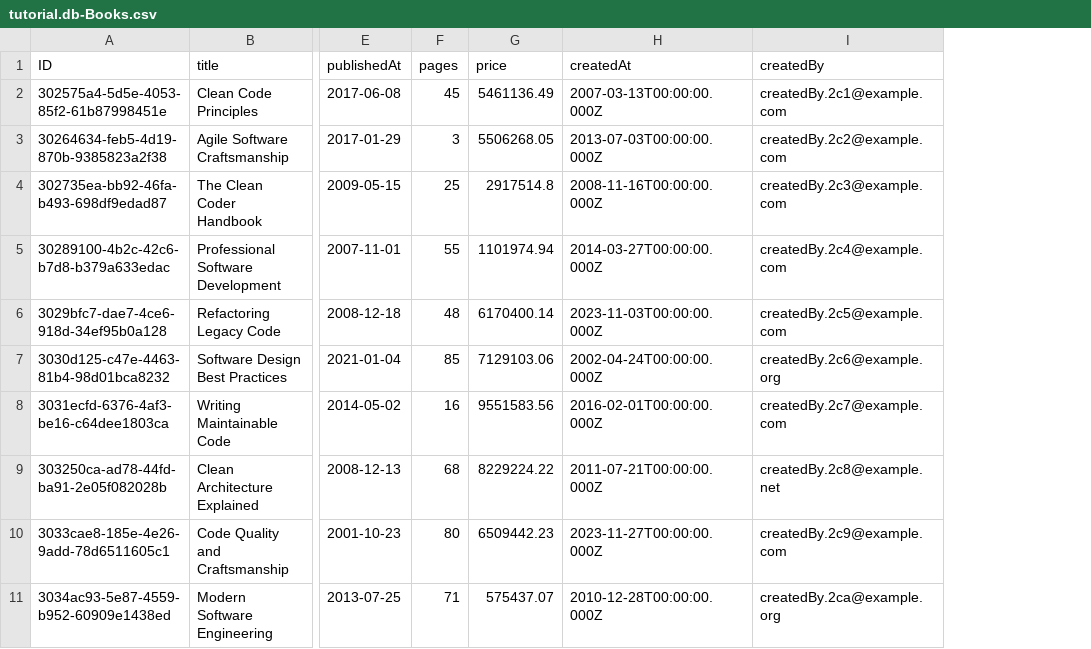
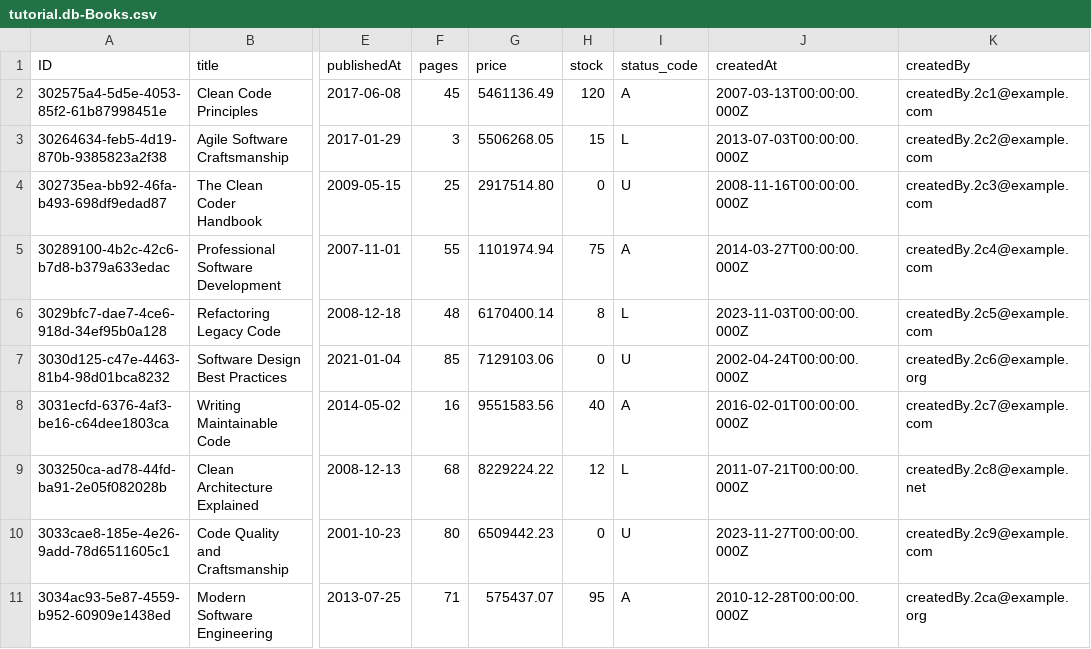
Before and after one commit to arun5237git/Bookstore-CAP-Tutorial, a CSV file: db/data/tutorial.db-Books.csv, drawn as a sheet; only a part is shown, gaps mark what is left out; the diff names each change by its address in the sheet, - before the commit and + after, or states it on an @@ line.

```diff
--- a/db/data/tutorial.db-Books.csv
+++ b/db/data/tutorial.db-Books.csv
+column H (stock), rows 2-11: 120 | 15 | 0 | 75 | 8 | 0 | 40 | 12 | 0 | 95
+column I (status_code), rows 2-11: A | L | U | A | L | U | A | L | U | A
-G4 (price): 2917514.8
+G4 (price): 2917514.80
```
Also changed, not shown: 4 other files.
